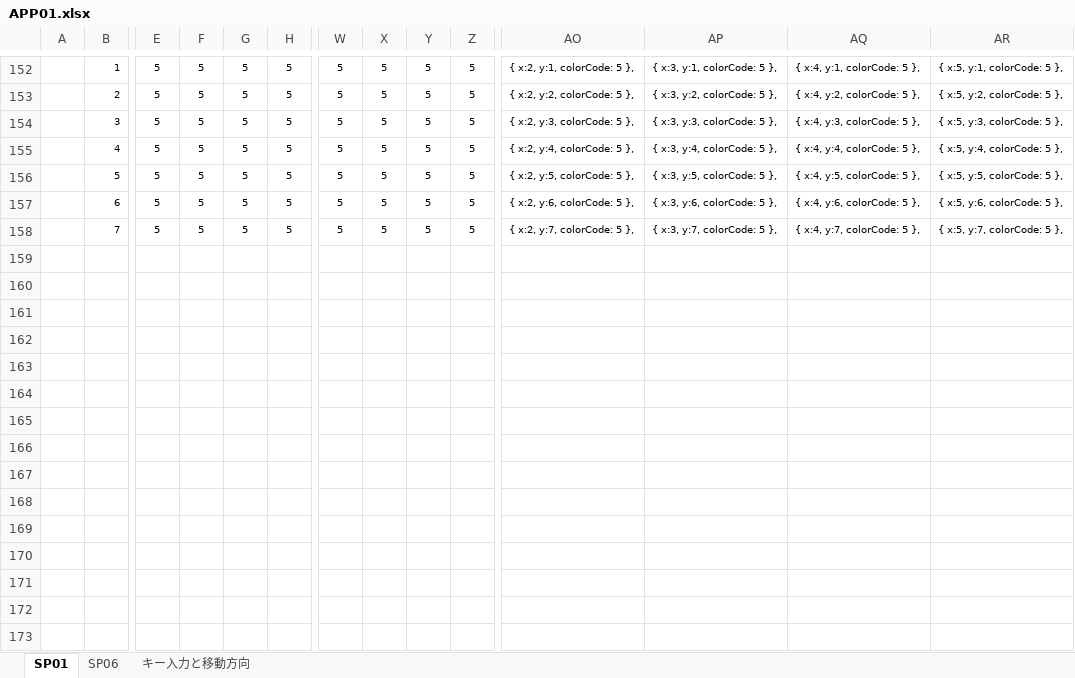
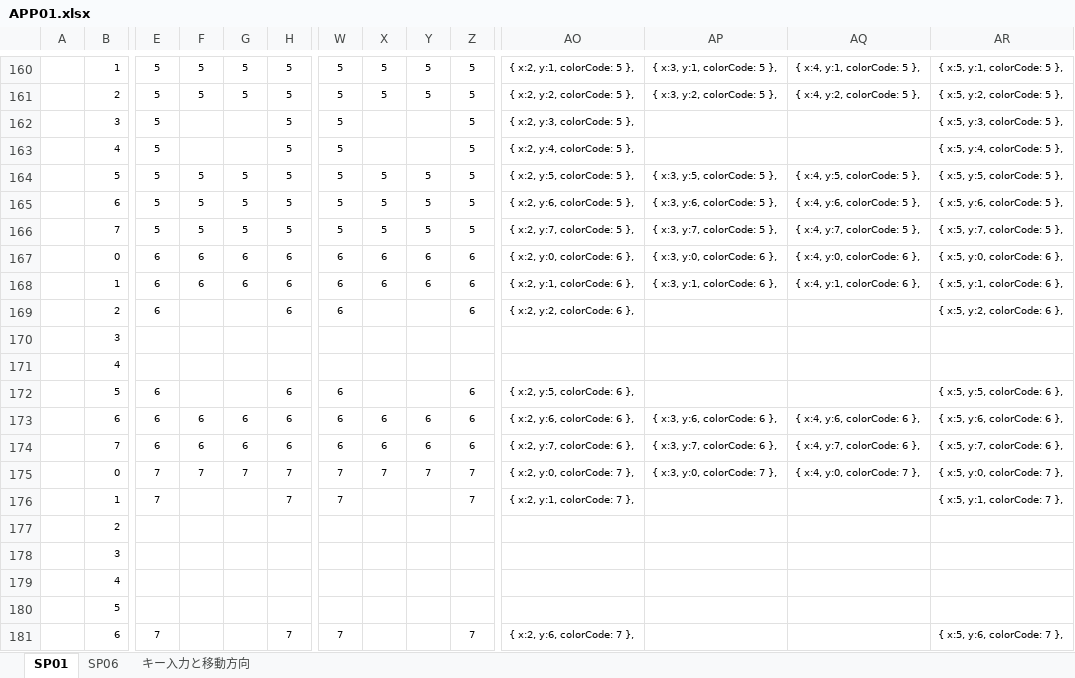
Before and after one commit to miyabimorino/sht01, an Excel workbook: doc/APP01.xlsx, sheet SP01, drawn as a sheet; only a part is shown, gaps mark what is left out; values as stored, in another font and other column widths than the file's, no borders; conditional formats not drawn; addresses are those after the commit; rows hold the shown columns only; the diff covers the shown part only; the diff names each change by its address in the sheet, - before the commit and + after, or states it on an @@ line.

```diff
--- a/doc/APP01.xlsx (sheet SP01)
+++ b/doc/APP01.xlsx (sheet SP01)
-F162:F163: 5
+F162:F163: (empty)
-G162:G163: 5
+G162:G163: (empty)
-X162:X163: 5
+X162:X163: (empty)
-Y162:Y163: 5
+Y162:Y163: (empty)
-AP162: { x:3, y:3, colorCode: 5 },
+AP162: (empty)
-AQ162: { x:4, y:3, colorCode: 5 },
+AQ162: (empty)
-AP163: { x:3, y:4, colorCode: 5 },
+AP163: (empty)
-AQ163: { x:4, y:4, colorCode: 5 },
+AQ163: (empty)
+row 167:  | 0 | 6 | 6 | 6 | 6 | 6 | 6 | 6 | 6 | { x:2, y:0, colorCode: 6 }, | { x:3, y:0, colorCode: 6 }, | { x:4, y:0, colorCode: 6 }, | { x:5, y:0, colorCode: 6 },
+row 168:  | 1 | 6 | 6 | 6 | 6 | 6 | 6 | 6 | 6 | { x:2, y:1, colorCode: 6 }, | { x:3, y:1, colorCode: 6 }, | { x:4, y:1, colorCode: 6 }, | { x:5, y:1, colorCode: 6 },
+row 169:  | 2 | 6 |  |  | 6 | 6 |  |  | 6 | { x:2, y:2, colorCode: 6 }, |  |  | { x:5, y:2, colorCode: 6 },
+row 170:  | 3
+row 171:  | 4
+row 172:  | 5 | 6 |  |  | 6 | 6 |  |  | 6 | { x:2, y:5, colorCode: 6 }, |  |  | { x:5, y:5, colorCode: 6 },
+row 173:  | 6 | 6 | 6 | 6 | 6 | 6 | 6 | 6 | 6 | { x:2, y:6, colorCode: 6 }, | { x:3, y:6, colorCode: 6 }, | { x:4, y:6, colorCode: 6 }, | { x:5, y:6, colorCode: 6 },
+row 174:  | 7 | 6 | 6 | 6 | 6 | 6 | 6 | 6 | 6 | { x:2, y:7, colorCode: 6 }, | { x:3, y:7, colorCode: 6 }, | { x:4, y:7, colorCode: 6 }, | { x:5, y:7, colorCode: 6 },
+row 175:  | 0 | 7 | 7 | 7 | 7 | 7 | 7 | 7 | 7 | { x:2, y:0, colorCode: 7 }, | { x:3, y:0, colorCode: 7 }, | { x:4, y:0, colorCode: 7 }, | { x:5, y:0, colorCode: 7 },
+row 176:  | 1 | 7 |  |  | 7 | 7 |  |  | 7 | { x:2, y:1, colorCode: 7 }, |  |  | { x:5, y:1, colorCode: 7 },
+row 177:  | 2
+row 178:  | 3
+row 179:  | 4
+row 180:  | 5
+row 181:  | 6 | 7 |  |  | 7 | 7 |  |  | 7 | { x:2, y:6, colorCode: 7 }, |  |  | { x:5, y:6, colorCode: 7 },
```
Also changed, not shown: 29 added rows and 12 removed rows elsewhere in this sheet, formulas that keep their value, 1 other file.
